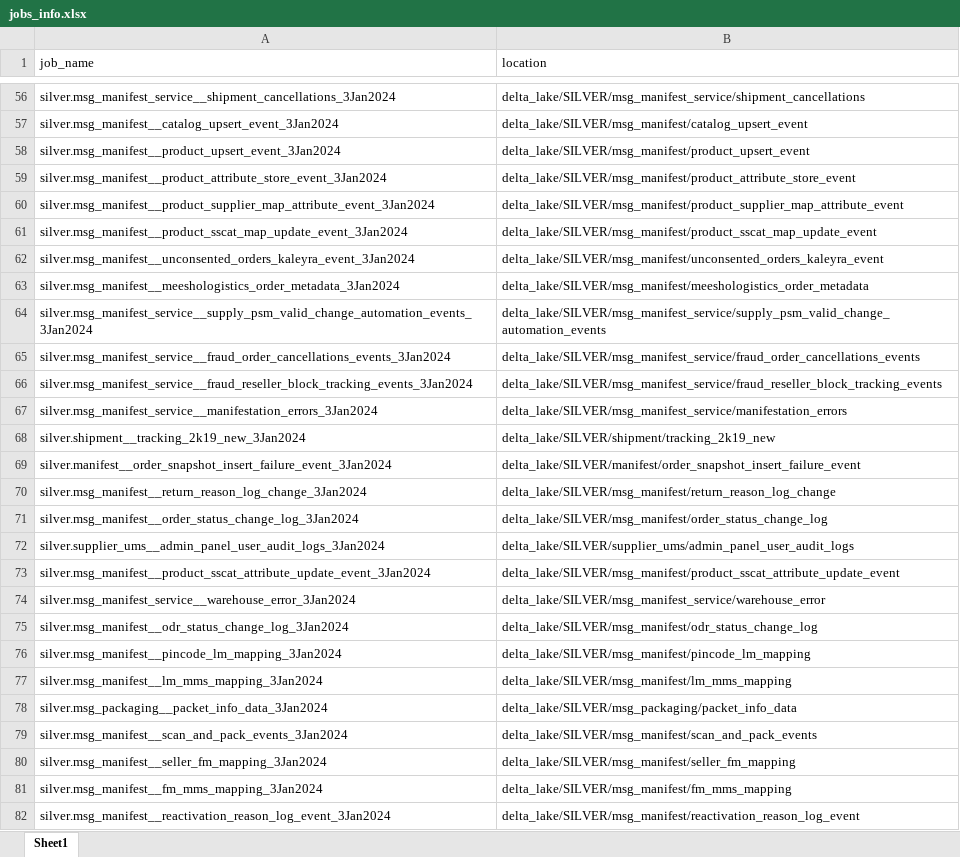
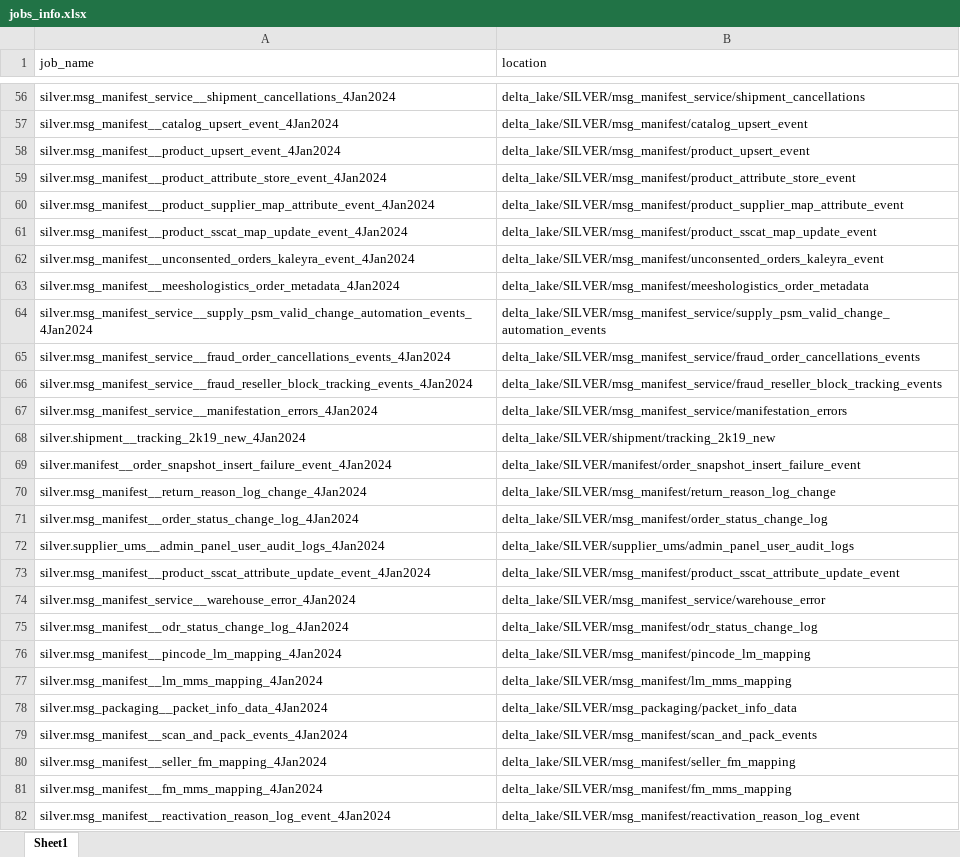
Before and after one commit to swetasinghpersistent/Adhoc-Automations, an Excel workbook: jobs_info.xlsx, sheet Sheet1, drawn as a sheet; only a part is shown, gaps mark what is left out; values as stored, in another font and other column widths than the file's, no borders; the diff covers the shown part only; the diff names each change by its address in the sheet, - before the commit and + after, or states it on an @@ line.

```diff
--- a/jobs_info.xlsx (sheet Sheet1)
+++ b/jobs_info.xlsx (sheet Sheet1)
-A56 (job_name): silver.msg_manifest_service__shipment_cancellations_3Jan2024
+A56 (job_name): silver.msg_manifest_service__shipment_cancellations_4Jan2024
-A57 (job_name): silver.msg_manifest__catalog_upsert_event_3Jan2024
+A57 (job_name): silver.msg_manifest__catalog_upsert_event_4Jan2024
-A58 (job_name): silver.msg_manifest__product_upsert_event_3Jan2024
+A58 (job_name): silver.msg_manifest__product_upsert_event_4Jan2024
-A59 (job_name): silver.msg_manifest__product_attribute_store_event_3Jan2024
+A59 (job_name): silver.msg_manifest__product_attribute_store_event_4Jan2024
-A60 (job_name): silver.msg_manifest__product_supplier_map_attribute_event_3Jan2024
+A60 (job_name): silver.msg_manifest__product_supplier_map_attribute_event_4Jan2024
-A61 (job_name): silver.msg_manifest__product_sscat_map_update_event_3Jan2024
+A61 (job_name): silver.msg_manifest__product_sscat_map_update_event_4Jan2024
-A62 (job_name): silver.msg_manifest__unconsented_orders_kaleyra_event_3Jan2024
+A62 (job_name): silver.msg_manifest__unconsented_orders_kaleyra_event_4Jan2024
-A63 (job_name): silver.msg_manifest__meeshologistics_order_metadata_3Jan2024
+A63 (job_name): silver.msg_manifest__meeshologistics_order_metadata_4Jan2024
-A64 (job_name): silver.msg_manifest_service__supply_psm_valid_change_automation_events_3Jan2024
+A64 (job_name): silver.msg_manifest_service__supply_psm_valid_change_automation_events_4Jan2024
-A65 (job_name): silver.msg_manifest_service__fraud_order_cancellations_events_3Jan2024
+A65 (job_name): silver.msg_manifest_service__fraud_order_cancellations_events_4Jan2024
-A66 (job_name): silver.msg_manifest_service__fraud_reseller_block_tracking_events_3Jan2024
+A66 (job_name): silver.msg_manifest_service__fraud_reseller_block_tracking_events_4Jan2024
-A67 (job_name): silver.msg_manifest_service__manifestation_errors_3Jan2024
+A67 (job_name): silver.msg_manifest_service__manifestation_errors_4Jan2024
-A68 (job_name): silver.shipment__tracking_2k19_new_3Jan2024
+A68 (job_name): silver.shipment__tracking_2k19_new_4Jan2024
-A69 (job_name): silver.manifest__order_snapshot_insert_failure_event_3Jan2024
+A69 (job_name): silver.manifest__order_snapshot_insert_failure_event_4Jan2024
-A70 (job_name): silver.msg_manifest__return_reason_log_change_3Jan2024
+A70 (job_name): silver.msg_manifest__return_reason_log_change_4Jan2024
-A71 (job_name): silver.msg_manifest__order_status_change_log_3Jan2024
+A71 (job_name): silver.msg_manifest__order_status_change_log_4Jan2024
-A72 (job_name): silver.supplier_ums__admin_panel_user_audit_logs_3Jan2024
+A72 (job_name): silver.supplier_ums__admin_panel_user_audit_logs_4Jan2024
-A73 (job_name): silver.msg_manifest__product_sscat_attribute_update_event_3Jan2024
+A73 (job_name): silver.msg_manifest__product_sscat_attribute_update_event_4Jan2024
-A74 (job_name): silver.msg_manifest_service__warehouse_error_3Jan2024
+A74 (job_name): silver.msg_manifest_service__warehouse_error_4Jan2024
-A75 (job_name): silver.msg_manifest__odr_status_change_log_3Jan2024
+A75 (job_name): silver.msg_manifest__odr_status_change_log_4Jan2024
-A76 (job_name): silver.msg_manifest__pincode_lm_mapping_3Jan2024
+A76 (job_name): silver.msg_manifest__pincode_lm_mapping_4Jan2024
-A77 (job_name): silver.msg_manifest__lm_mms_mapping_3Jan2024
+A77 (job_name): silver.msg_manifest__lm_mms_mapping_4Jan2024
-A78 (job_name): silver.msg_packaging__packet_info_data_3Jan2024
+A78 (job_name): silver.msg_packaging__packet_info_data_4Jan2024
-A79 (job_name): silver.msg_manifest__scan_and_pack_events_3Jan2024
+A79 (job_name): silver.msg_manifest__scan_and_pack_events_4Jan2024
-A80 (job_name): silver.msg_manifest__seller_fm_mapping_3Jan2024
+A80 (job_name): silver.msg_manifest__seller_fm_mapping_4Jan2024
-A81 (job_name): silver.msg_manifest__fm_mms_mapping_3Jan2024
+A81 (job_name): silver.msg_manifest__fm_mms_mapping_4Jan2024
-A82 (job_name): silver.msg_manifest__reactivation_reason_log_event_3Jan2024
+A82 (job_name): silver.msg_manifest__reactivation_reason_log_event_4Jan2024
```
Also changed, not shown: 154 edited cells elsewhere in this sheet, 1 other file.
